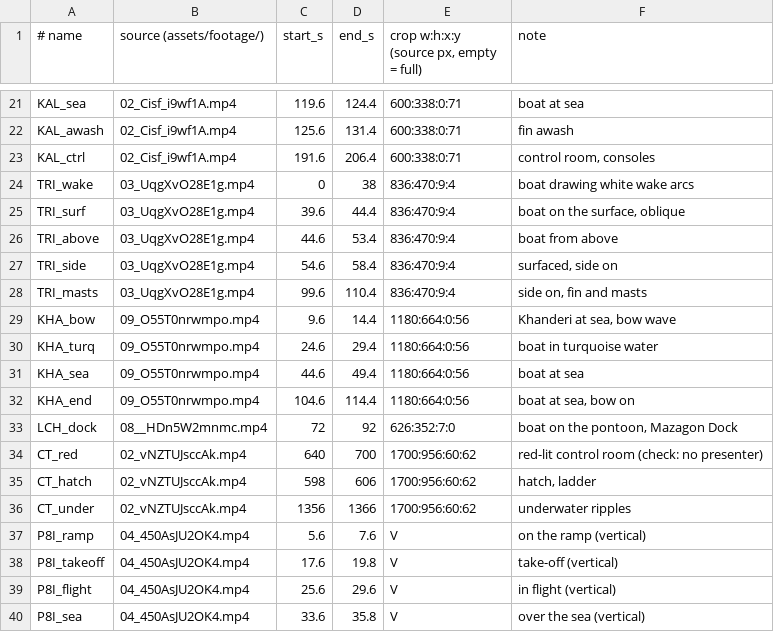
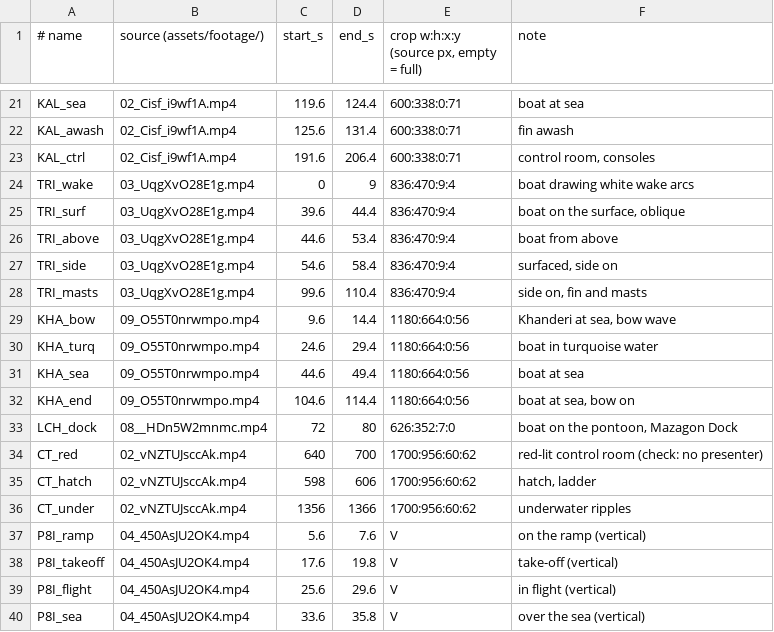
Before and after one commit to mkmk749278/Creator, a TSV file: projects/aip-submarines/media/clips.tsv, drawn as a sheet; only a part is shown, gaps mark what is left out.

```diff
--- a/projects/aip-submarines/media/clips.tsv
+++ b/projects/aip-submarines/media/clips.tsv
@@ -23,3 +23,3 @@ KAL_awash	02_Cisf_i9wf1A.mp4	125.6	131.4	600:338:0:71	fin awash
 KAL_ctrl	02_Cisf_i9wf1A.mp4	191.6	206.4	600:338:0:71	control room, consoles
-TRI_wake	03_UqgXvO28E1g.mp4	0	38	836:470:9:4	boat drawing white wake arcs
+TRI_wake	03_UqgXvO28E1g.mp4	0	9	836:470:9:4	boat drawing white wake arcs
 TRI_surf	03_UqgXvO28E1g.mp4	39.6	44.4	836:470:9:4	boat on the surface, oblique
@@ -32,3 +32,3 @@ KHA_sea	09_O55T0nrwmpo.mp4	44.6	49.4	1180:664:0:56	boat at sea
 KHA_end	09_O55T0nrwmpo.mp4	104.6	114.4	1180:664:0:56	boat at sea, bow on
-LCH_dock	08__HDn5W2mnmc.mp4	72	92	626:352:7:0	boat on the pontoon, Mazagon Dock
+LCH_dock	08__HDn5W2mnmc.mp4	72	80	626:352:7:0	boat on the pontoon, Mazagon Dock
 CT_red	02_vNZTUJsccAk.mp4	640	700	1700:956:60:62	red-lit control room (check: no presenter)
```
Also changed, not shown: 4 other files.
